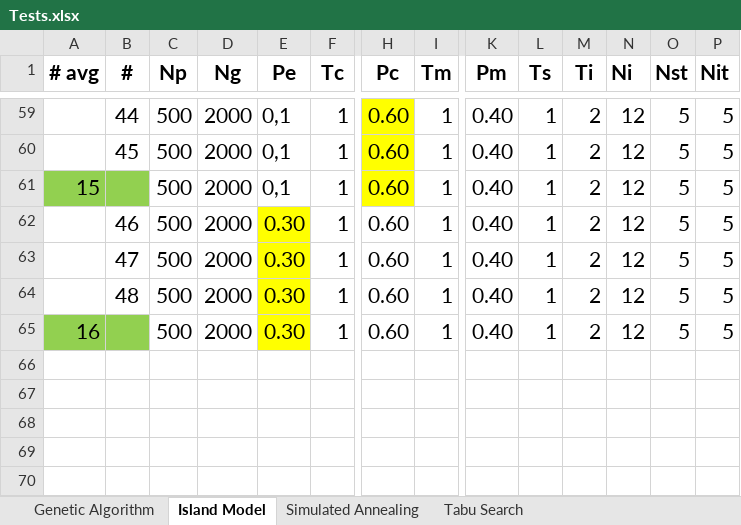
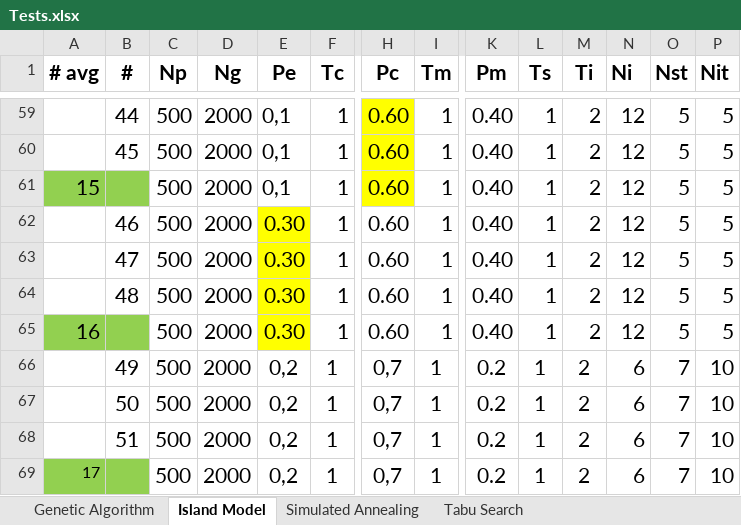
Before and after one commit to kirillmedvedev13/NUZPprojectSchedule, an Excel workbook: server/resource/Tests.xlsx, sheet Island Model, drawn as a sheet; only a part is shown, gaps mark what is left out; values as stored, in another font and other column widths than the file's, no borders; removed rows and columns are numbered as before the commit, all else as after; rows hold the shown columns only; the diff names each change by its address in the sheet, - before the commit and + after, or states it on an @@ line.

Commit message:
123

```diff
--- a/server/resource/Tests.xlsx (sheet Island Model)
+++ b/server/resource/Tests.xlsx (sheet Island Model)
-row 66: (empty)
+row 66:  | 49 | 500 | 2000 | 0,2 | 1 | 0,7 | 1 | 0.2 | 1 | 2 | 6 | 7 | 10
+row 67:  | 50 | 500 | 2000 | 0,2 | 1 | 0,7 | 1 | 0.2 | 1 | 2 | 6 | 7 | 10
+row 68:  | 51 | 500 | 2000 | 0,2 | 1 | 0,7 | 1 | 0.2 | 1 | 2 | 6 | 7 | 10
+row 69: 17 |  | 500 | 2000 | 0,2 | 1 | 0,7 | 1 | 0.2 | 1 | 2 | 6 | 7 | 10
```
Also changed, not shown: sheet Genetic Algorithm.
